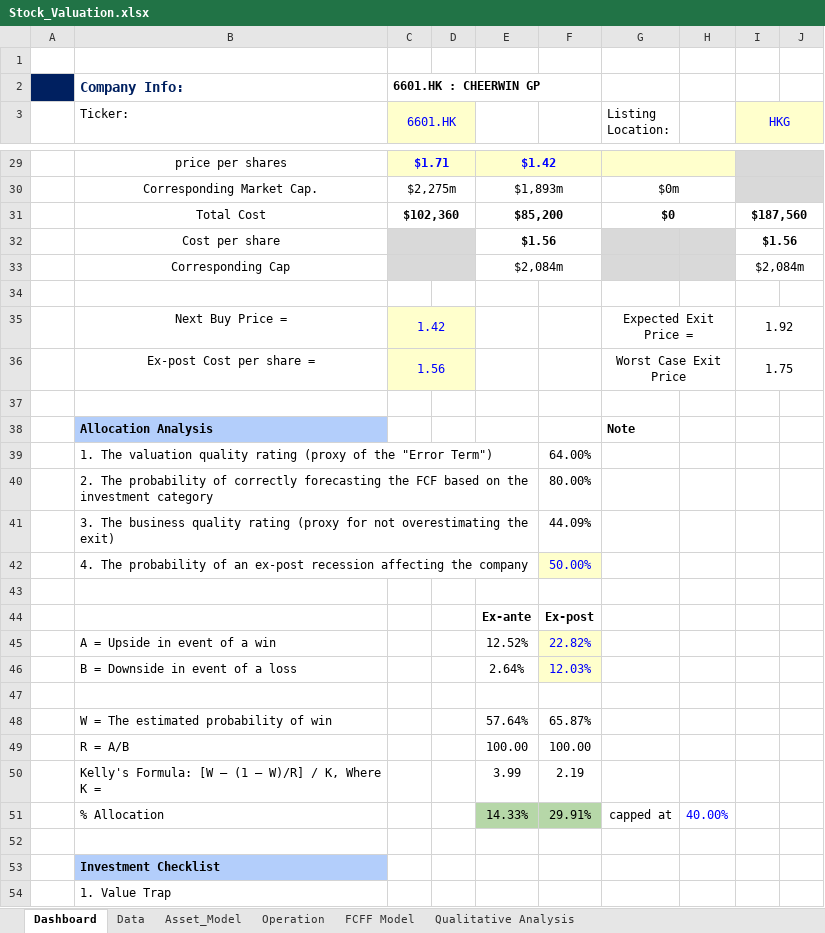
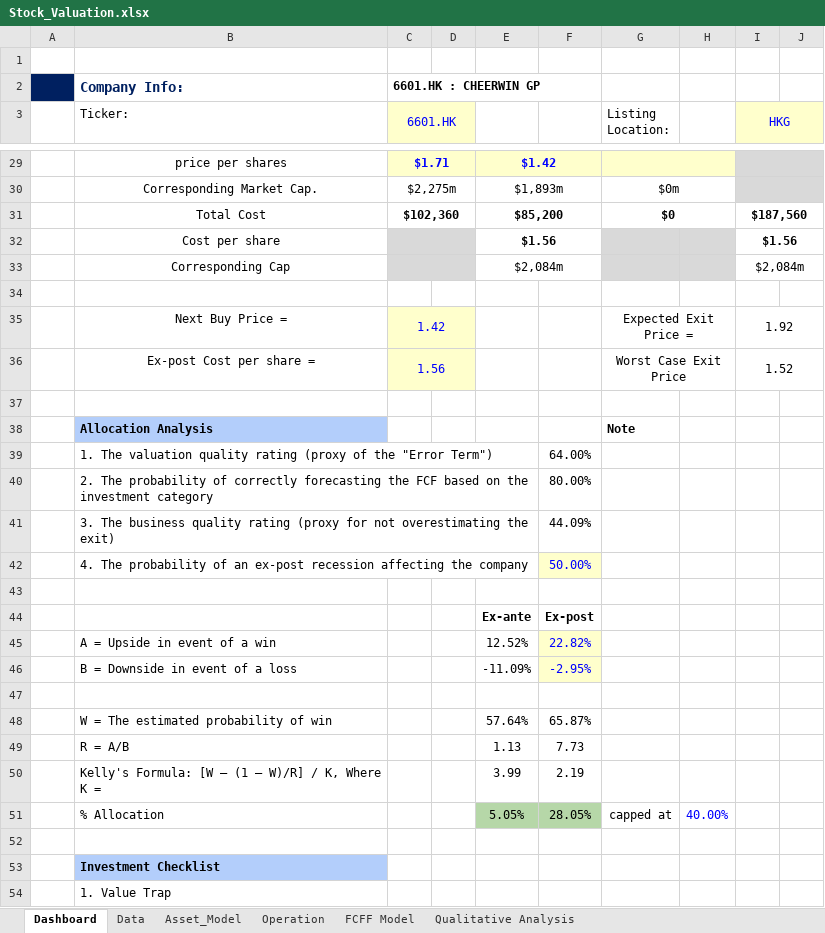
Before and after one commit to JerryChenz/Invest_Proc_v2, an Excel workbook: financial_models/Model_templates/Listed_template/Stock_Valuation.xlsx, sheet Dashboard, drawn as a sheet; only a part is shown, gaps mark what is left out; values as stored, in another font and other column widths than the file's, no borders; conditional formats not drawn; the diff names each change by its address in the sheet, - before the commit and + after, or states it on an @@ line.

```diff
--- a/financial_models/Model_templates/Listed_template/Stock_Valuation.xlsx (sheet Dashboard)
+++ b/financial_models/Model_templates/Listed_template/Stock_Valuation.xlsx (sheet Dashboard)
-I36 (HKG): 1.75
+I36 (HKG): 1.52
-E46: 2.64%
+E46: -11.09%
-F46: 12.03%
+F46: -2.95%
-E49: 100.00
+E49: 1.13
-F49: 100.00
+F49: 7.73
-E51: 14.33%
+E51: 5.05%
-F51: 29.91%
+F51: 28.05%
```
Also changed, not shown: sheet FCFF Model, financial_models/Opportunities/0083.HK_Stock_Valuation.xlsx, financial_models/Opportunities/0806.HK_Stock_Valuation.xlsx, 3 other files.
